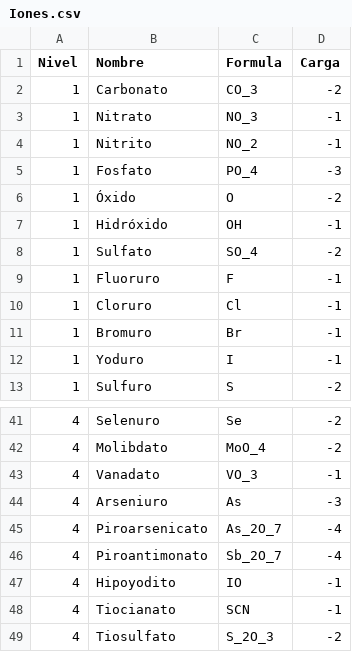
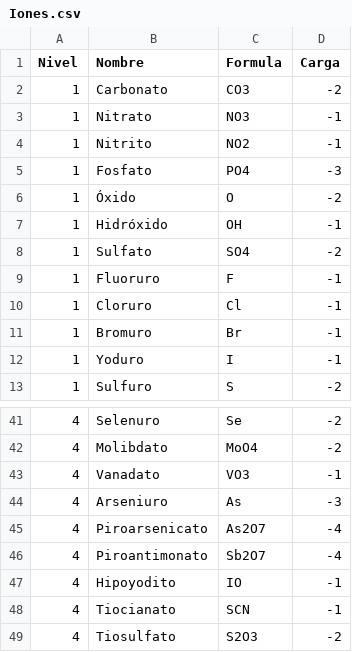
Before and after one commit to Ealquia/Proyecto-POO, a CSV file: Iones.csv, drawn as a sheet; only a part is shown, gaps mark what is left out; the diff covers the shown part only.

```diff
--- a/Iones.csv
+++ b/Iones.csv
@@ -1,9 +1,9 @@
 Nivel,Nombre,Formula,Carga
-1,Carbonato,CO_3,-2
-1,Nitrato,NO_3,-1
-1,Nitrito,NO_2,-1
-1,Fosfato,PO_4,-3
+1,Carbonato,CO3,-2
+1,Nitrato,NO3,-1
+1,Nitrito,NO2,-1
+1,Fosfato,PO4,-3
 1,Óxido,O,-2
 1,Hidróxido,OH,-1
-1,Sulfato,SO_4,-2
+1,Sulfato,SO4,-2
 1,Fluoruro,F,-1
@@ -41,9 +41,9 @@ Nivel,Nombre,Formula,Carga
 4,Selenuro,Se,-2
-4,Molibdato,MoO_4,-2
-4,Vanadato,VO_3,-1
+4,Molibdato,MoO4,-2
+4,Vanadato,VO3,-1
 4,Arseniuro,As,-3
-4,Piroarsenicato,As_2O_7,-4
-4,Piroantimonato,Sb_2O_7,-4
+4,Piroarsenicato,As2O7,-4
+4,Piroantimonato,Sb2O7,-4
 4,Hipoyodito,IO,-1
 4,Tiocianato,SCN,-1
-4,Tiosulfato,S_2O_3,-2
+4,Tiosulfato,S2O3,-2
```
Also changed, not shown: 22 edited cells elsewhere in this file.
